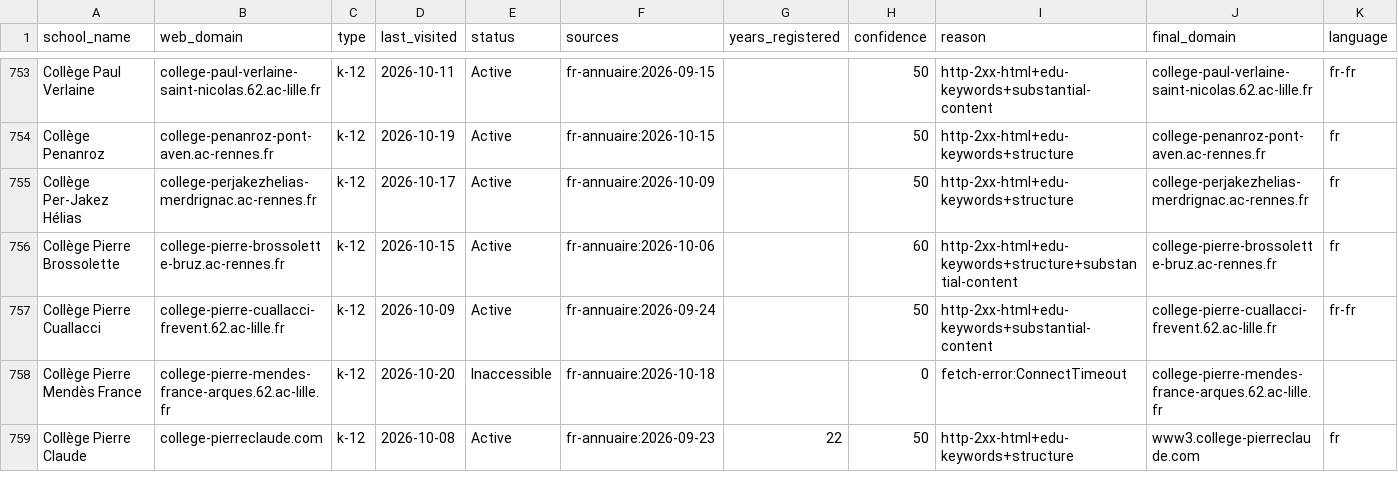
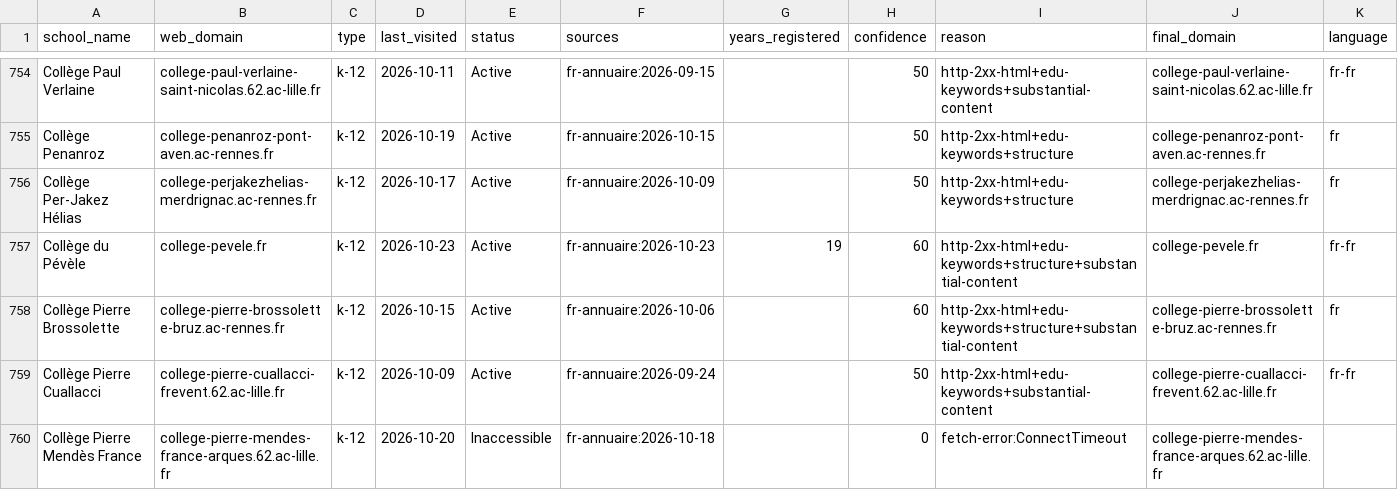
Before and after one commit to yifeiwu/edu-list, a CSV file: data/countries/FR.csv, drawn as a sheet; only a part is shown, gaps mark what is left out; the shorter side is filled out with more unchanged rows; the diff covers the shown part only.

```diff
--- a/data/countries/FR.csv
+++ b/data/countries/FR.csv
@@ -755,2 +756,3 @@ Collège Penanroz,college-penanroz-pont-aven.ac-rennes.fr,k-12,2026-10-19,Active
 Collège Per-Jakez Hélias,college-perjakezhelias-merdrignac.ac-rennes.fr,k-12,2026-10-17,Active,fr-annuaire:2026-10-09,,50,http-2xx-html+edu-keywords+structure,college-perjakezhelias-merdrignac.ac-rennes.fr,fr
+Collège du Pévèle,college-pevele.fr,k-12,2026-10-23,Active,fr-annuaire:2026-10-23,19,60,http-2xx-html+edu-keywords+structure+substantial-content,college-pevele.fr,fr-fr
 Collège Pierre Brossolette,college-pierre-brossolette-bruz.ac-rennes.fr,k-12,2026-10-15,Active,fr-annuaire:2026-10-06,,60,http-2xx-html+edu-keywords+structure+substantial-content,college-pierre-brossolette-bruz.ac-rennes.fr,fr
```
Also changed, not shown: 7 added rows elsewhere in this file, data/countries/BR.csv, data/countries/EC.csv, 16 other files.
